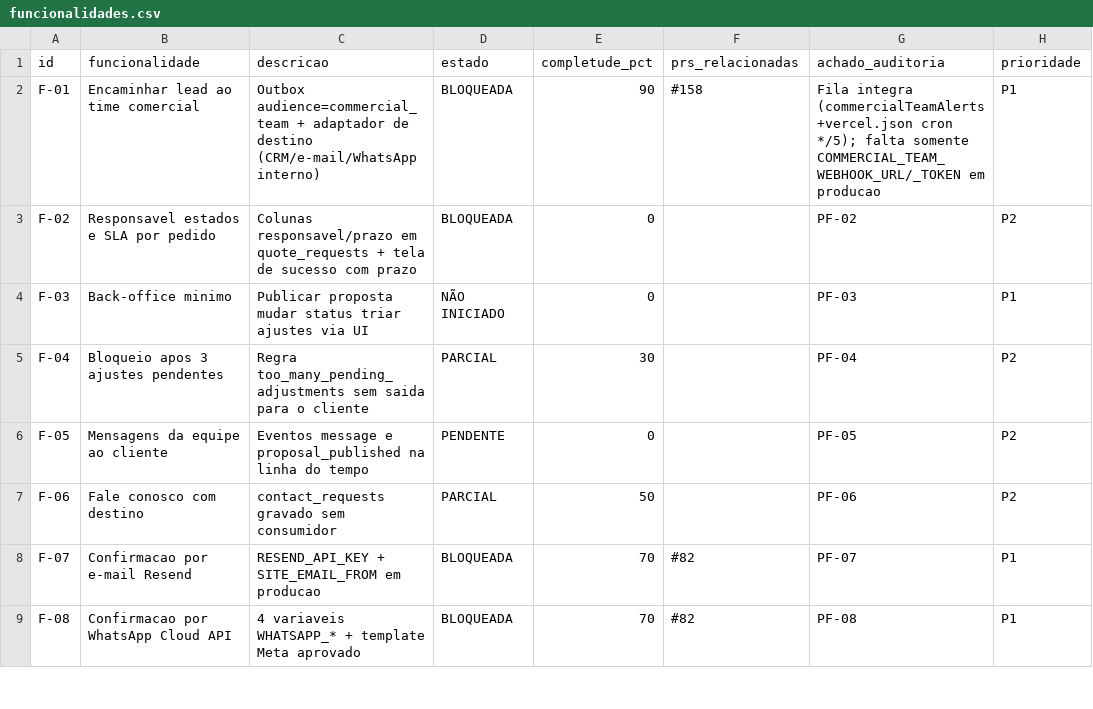
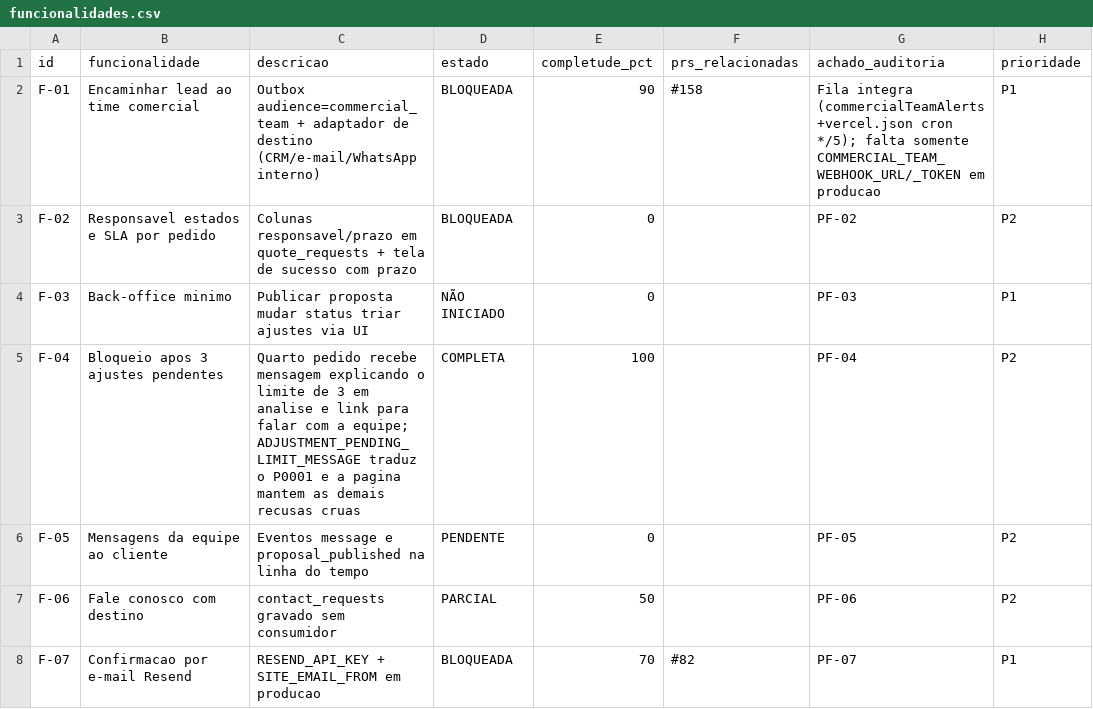
Before and after one commit to adm01-debug/Promo_Brindes_V1, a CSV file: analise-prs/funcionalidades.csv, drawn as a sheet; only a part is shown; the shorter side is filled out with more unchanged rows.

```diff
--- a/analise-prs/funcionalidades.csv
+++ b/analise-prs/funcionalidades.csv
@@ -4,3 +4,3 @@ F-02,Responsavel estados e SLA por pedido,Colunas responsavel/prazo em quote_req
 F-03,Back-office minimo,Publicar proposta mudar status triar ajustes via UI,NÃO INICIADO,0,,PF-03,P1
-F-04,Bloqueio apos 3 ajustes pendentes,Regra too_many_pending_adjustments sem saida para o cliente,PARCIAL,30,,PF-04,P2
+F-04,Bloqueio apos 3 ajustes pendentes,Quarto pedido recebe mensagem explicando o limite de 3 em analise e link para falar com a equipe; ADJUSTMENT_PENDING_LIMIT_MESSAGE traduz o P0001 e a pagina mantem as demais recusas cruas,COMPLETA,100,,PF-04,P2
 F-05,Mensagens da equipe ao cliente,Eventos message e proposal_published na linha do tempo,PENDENTE,0,,PF-05,P2
```
Also changed, not shown: 6 other files.
